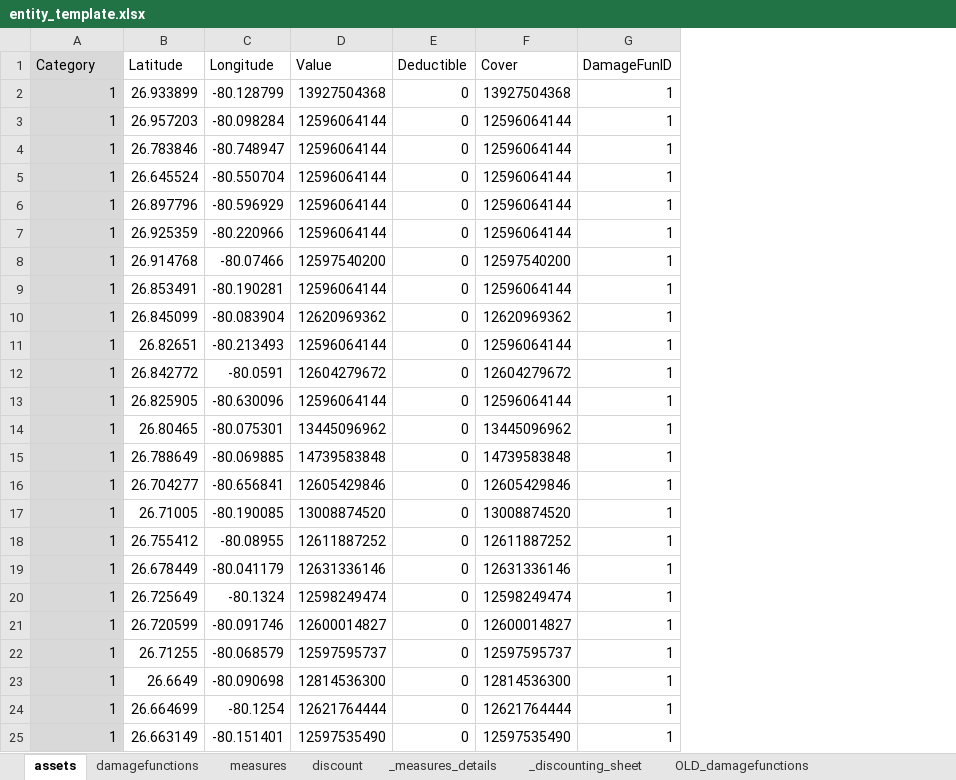
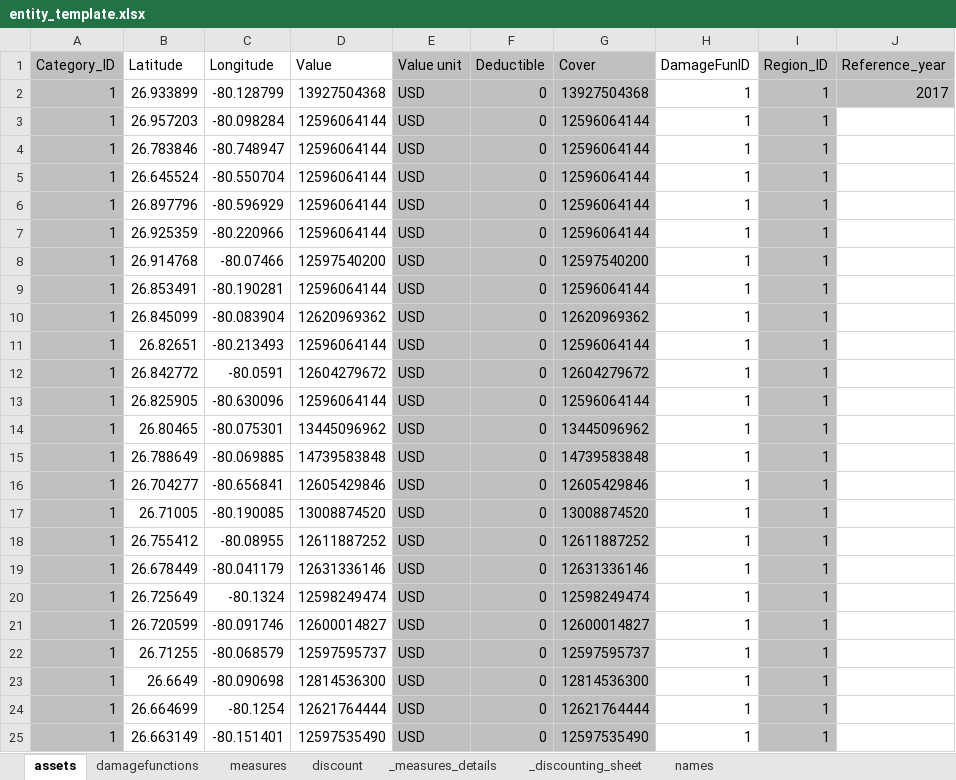
Before and after one commit to davidnbresch/climada, an Excel workbook: data/entities/entity_template.xlsx, sheet assets, drawn as a sheet; values as stored, in another font and other column widths than the file's, no borders; addresses are those after the commit; the diff names each change by its address in the sheet, - before the commit and + after, or states it on an @@ line.

```diff
--- a/data/entities/entity_template.xlsx (sheet assets)
+++ b/data/entities/entity_template.xlsx (sheet assets)
-sheet tab: OLD_damagefunctions
+sheet tab: names
+column E (Value unit), rows 2-25: all USD
+column I (Region_ID), rows 2-25: all 1
+column J (Reference_year), row 2: 2017
-A1: Category
+A1: Category_ID
-A1:A25 fill: #D9D9D9
+A1:A25 fill: #C0C0C0
-F1:G25 fill: none
+F1:G25 fill: #C0C0C0
```
Also changed, not shown: sheet names, sheet damagefunctions, sheet measures, sheet discount, formulas that keep their value, 22 other files.
